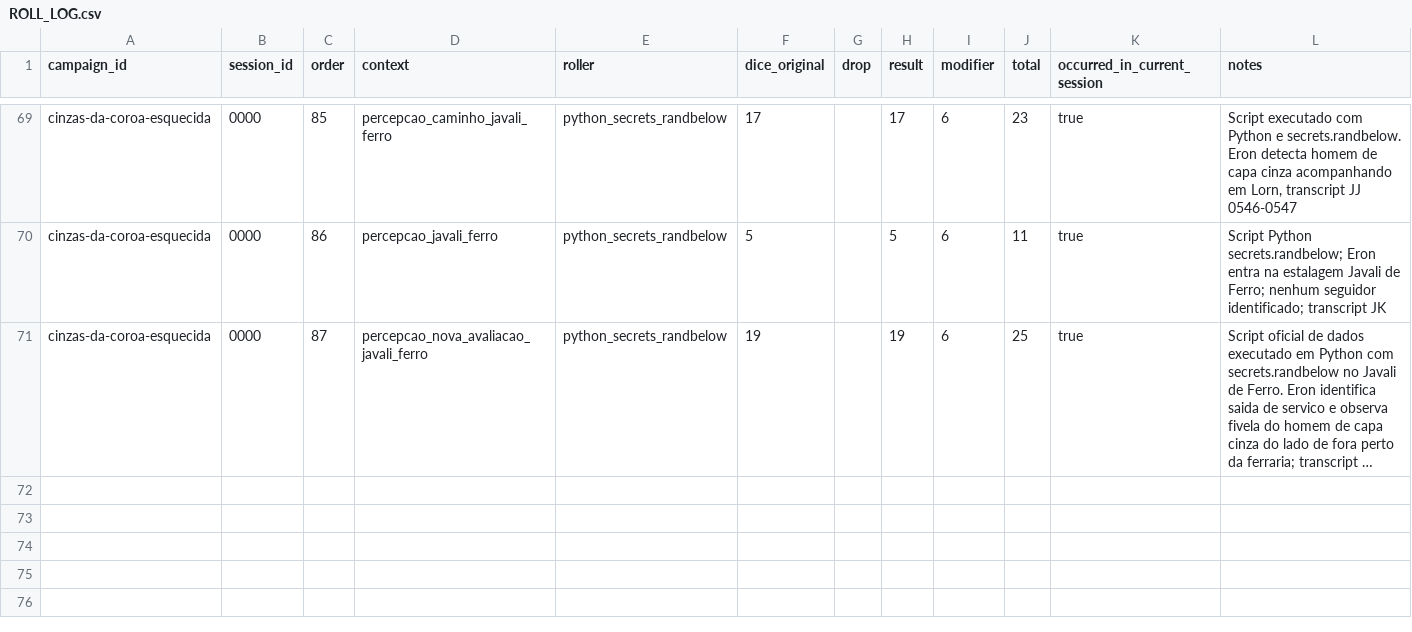
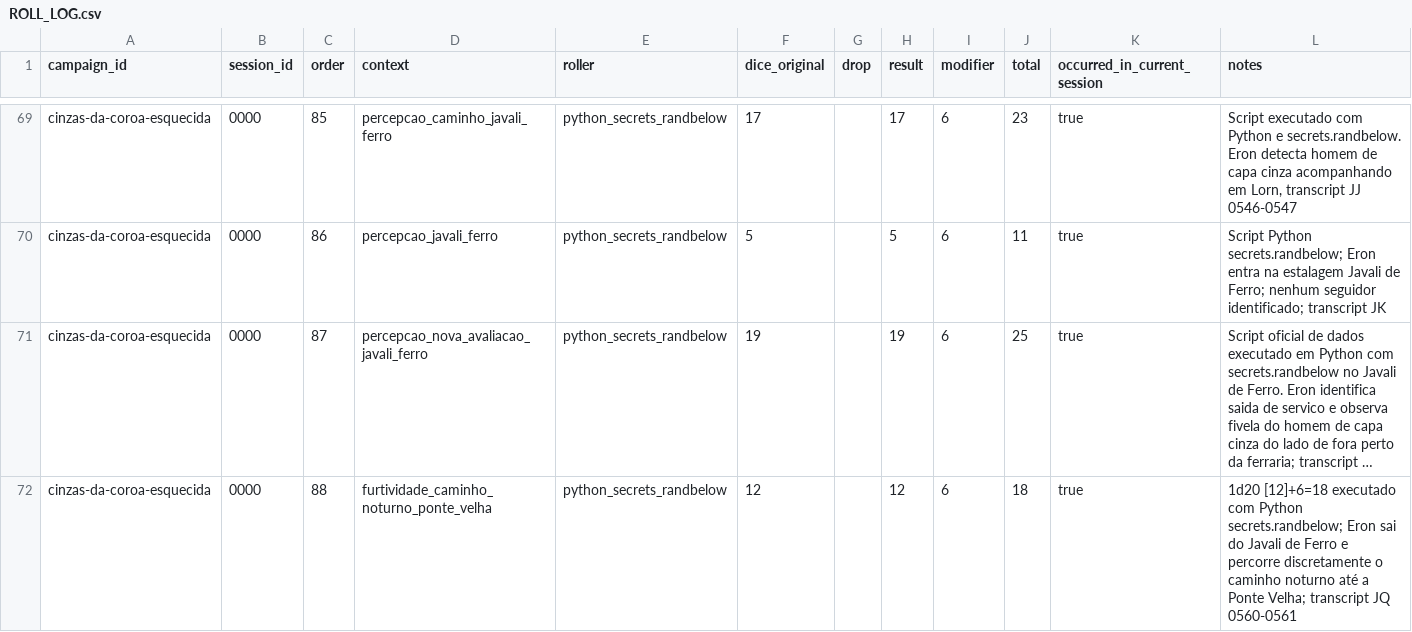
Before and after one commit to lucasonofresantos-ux/dnd-campanha, a CSV file: campaigns/cinzas-da-coroa-esquecida/dice/ROLL_LOG.csv, drawn as a sheet; only a part is shown, gaps mark what is left out; long unchanged cells end in …; the diff names each change by its address in the sheet, - before the commit and + after, or states it on an @@ line.

Commit message:
Rolagem 88 Furtividade 1d20 [12] +6 =18 na Ponte Velha

```diff
--- a/campaigns/cinzas-da-coroa-esquecida/dice/ROLL_LOG.csv
+++ b/campaigns/cinzas-da-coroa-esquecida/dice/ROLL_LOG.csv
+row 72: cinzas-da-coroa-esquecida | 0000 | 88 | furtividade_caminho_noturno_ponte_velha | python_secrets_randbelow | 12 |  | 12 | 6 | 18 | true | 1d20 [12]+6=18 executado com Python secrets.randbelow; Eron sai do Javali de Ferro e percorre discretamente o caminho noturno até a Ponte Velha; transcript JQ 0560-0561
```
